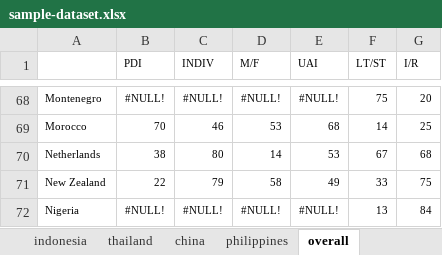
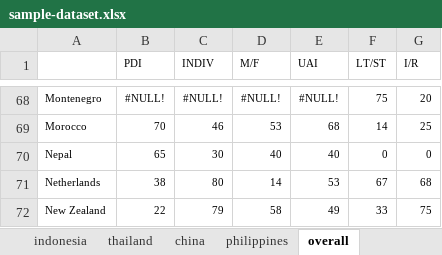
Before and after one commit to xwtoh/country, an Excel workbook: sample-dataset.xlsx, sheet overall, drawn as a sheet; only a part is shown, gaps mark what is left out; the shorter side is filled out with more unchanged rows; values as stored, in another font and other column widths than the file's, no borders; the diff names each change by its address in the sheet, - before the commit and + after, or states it on an @@ line.

Commit message:
nepal stats

```diff
--- a/sample-dataset.xlsx (sheet overall)
+++ b/sample-dataset.xlsx (sheet overall)
+row 70: Nepal | 65 | 30 | 40 | 40 | 0 | 0
```
Also changed, not shown: 2 other files.
